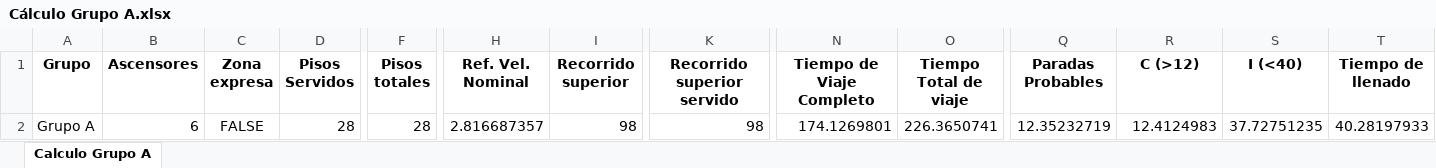
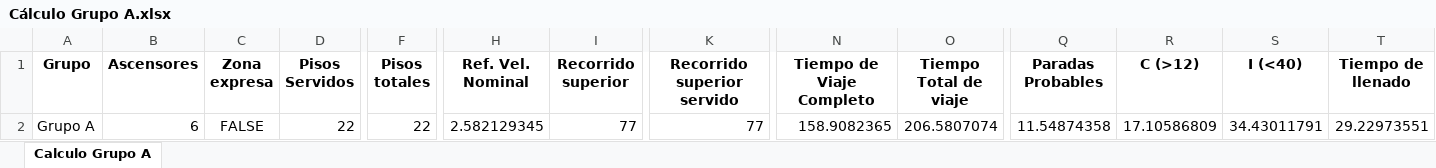
Before and after one commit to GeorgesG69/AscensoresCT1212, an Excel workbook: Cálculo Grupo A.xlsx, sheet Calculo Grupo A, drawn as a sheet; only a part is shown, gaps mark what is left out; values as stored, in another font and other column widths than the file's, no borders; the diff names each change by its address in the sheet, - before the commit and + after, or states it on an @@ line.

```diff
--- a/Cálculo Grupo A.xlsx (sheet Calculo Grupo A)
+++ b/Cálculo Grupo A.xlsx (sheet Calculo Grupo A)
-D2 (Pisos Servidos): 28
+D2 (Pisos Servidos): 22
-F2 (Pisos totales): 28
+F2 (Pisos totales): 22
-H2 (Ref. Vel. Nominal): 2.816687357
+H2 (Ref. Vel. Nominal): 2.582129345
-I2 (Recorrido superior): 98
+I2 (Recorrido superior): 77
-K2 (Recorrido superior servido): 98
+K2 (Recorrido superior servido): 77
-N2 (Tiempo de Viaje Completo): 174.1269801
+N2 (Tiempo de Viaje Completo): 158.9082365
-O2 (Tiempo Total de viaje): 226.3650741
+O2 (Tiempo Total de viaje): 206.5807074
-Q2 (Paradas Probables): 12.35232719
+Q2 (Paradas Probables): 11.54874358
-R2 (C (>12)): 12.4124983
+R2 (C (>12)): 17.10586809
-S2 (I (<40)): 37.72751235
+S2 (I (<40)): 34.43011791
-T2 (Tiempo de llenado): 40.28197933
+T2 (Tiempo de llenado): 29.22973551
```
Also changed, not shown: Cálculo Grupo B.xlsx, 2 other files.
